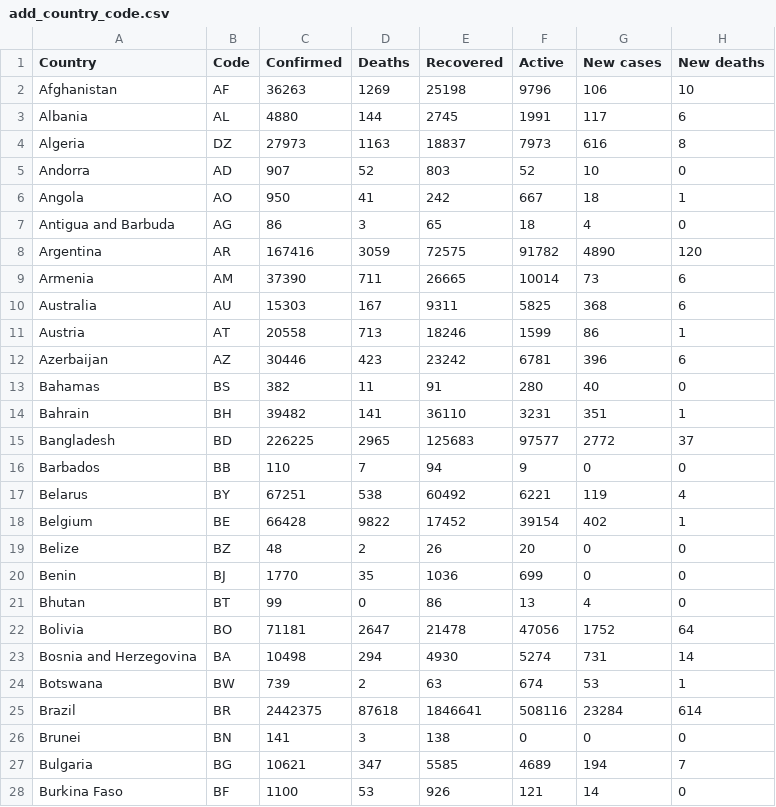
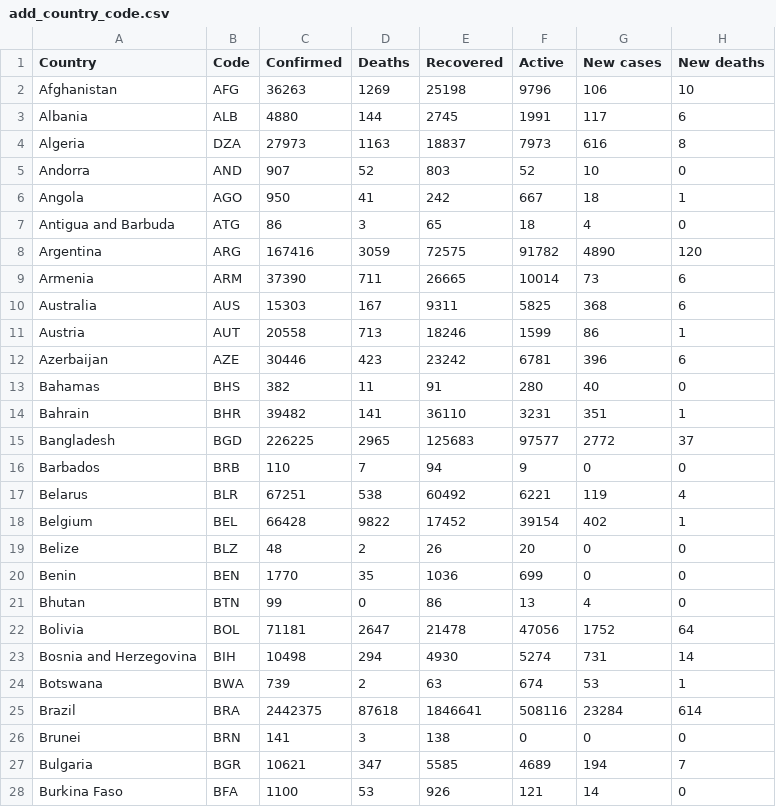
Before and after one commit to Jeisha/dv-data, a CSV file: lab 5 data/add_country_code.csv, drawn as a sheet; only a part is shown; the diff covers the shown part only; the diff names each change by its address in the sheet, - before the commit and + after, or states it on an @@ line.

```diff
--- a/lab 5 data/add_country_code.csv
+++ b/lab 5 data/add_country_code.csv
-B2 (Code): AF
+B2 (Code): AFG
-B3 (Code): AL
+B3 (Code): ALB
-B4 (Code): DZ
+B4 (Code): DZA
-B5 (Code): AD
+B5 (Code): AND
-B6 (Code): AO
+B6 (Code): AGO
-B7 (Code): AG
+B7 (Code): ATG
-B8 (Code): AR
+B8 (Code): ARG
-B9 (Code): AM
+B9 (Code): ARM
-B10 (Code): AU
+B10 (Code): AUS
-B11 (Code): AT
+B11 (Code): AUT
-B12 (Code): AZ
+B12 (Code): AZE
-B13 (Code): BS
+B13 (Code): BHS
-B14 (Code): BH
+B14 (Code): BHR
-B15 (Code): BD
+B15 (Code): BGD
-B16 (Code): BB
+B16 (Code): BRB
-B17 (Code): BY
+B17 (Code): BLR
-B18 (Code): BE
+B18 (Code): BEL
-B19 (Code): BZ
+B19 (Code): BLZ
-B20 (Code): BJ
+B20 (Code): BEN
-B21 (Code): BT
+B21 (Code): BTN
-B22 (Code): BO
+B22 (Code): BOL
-B23 (Code): BA
+B23 (Code): BIH
-B24 (Code): BW
+B24 (Code): BWA
-B25 (Code): BR
+B25 (Code): BRA
-B26 (Code): BN
+B26 (Code): BRN
-B27 (Code): BG
+B27 (Code): BGR
-B28 (Code): BF
+B28 (Code): BFA
```
Also changed, not shown: 159 edited cells elsewhere in this file, lab 5 data/confirmed_case.csv.
